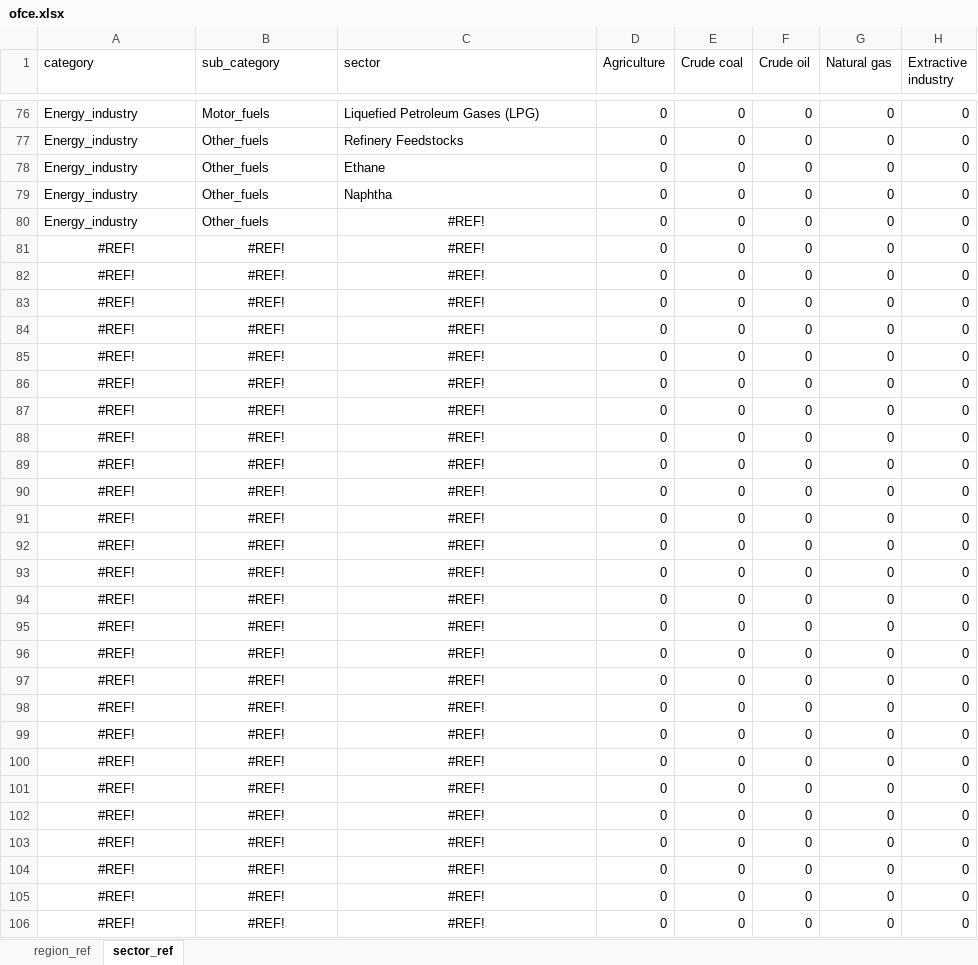
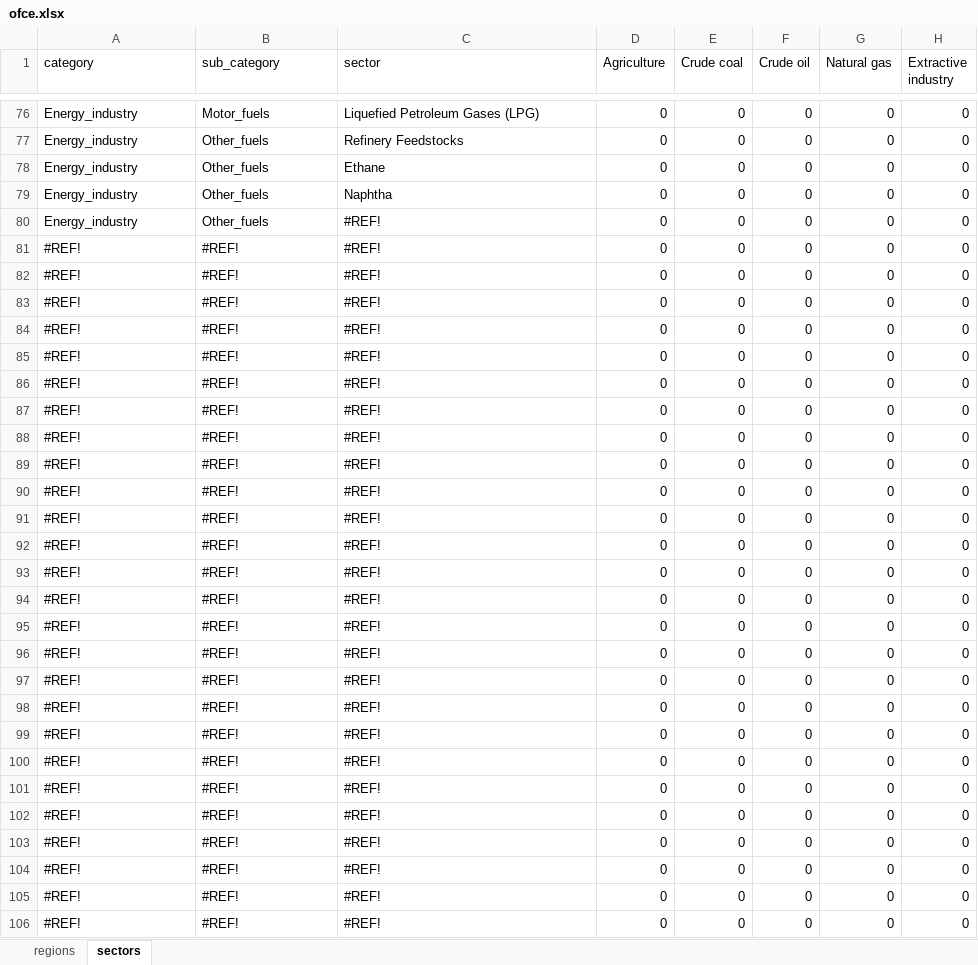
Before and after one commit to Maestrofinn/MatMat-Trade, an Excel workbook: data/aggregation/ofce.xlsx, sheet sectors, drawn as a sheet; only a part is shown, gaps mark what is left out; values as stored, in another font and other column widths than the file's, no borders; conditional formats not drawn; the diff covers the shown part only; the diff names each change by its address in the sheet, - before the commit and + after, or states it on an @@ line.

```diff
--- a/data/aggregation/ofce.xlsx (sheet sectors)
+++ b/data/aggregation/ofce.xlsx (sheet sectors)
-sheet tab: region_ref
+sheet tab: regions
-sheet tab: sector_ref
+sheet tab: sectors
-C80 alignment: center
+C80 alignment: left
-A81:C106 alignment: center
+A81:C106 alignment: left
```
Also changed, not shown: 1 edited cell and cell formats elsewhere in this sheet, data/aggregation/base2.xlsx, data/aggregation/maxi.xlsx, 10 other files.
